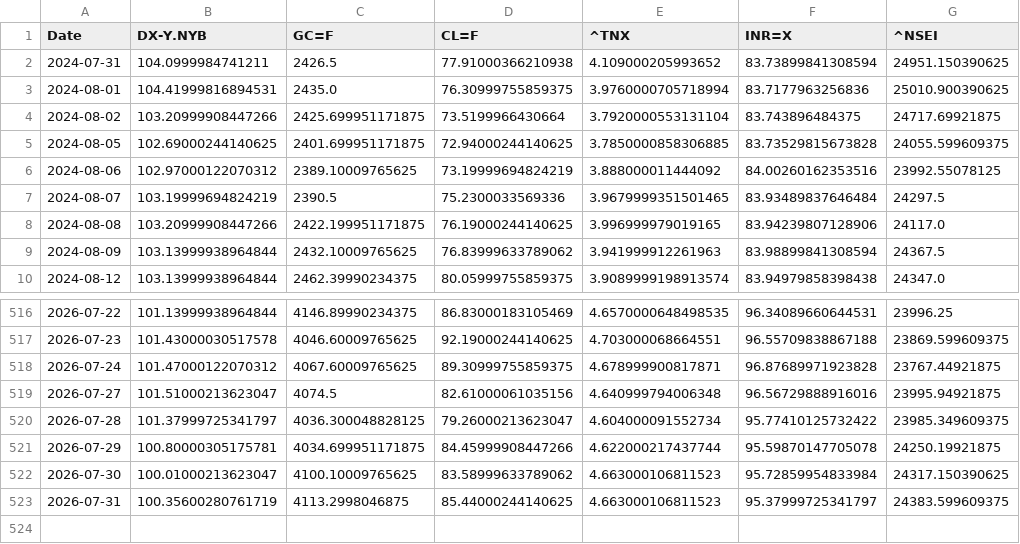
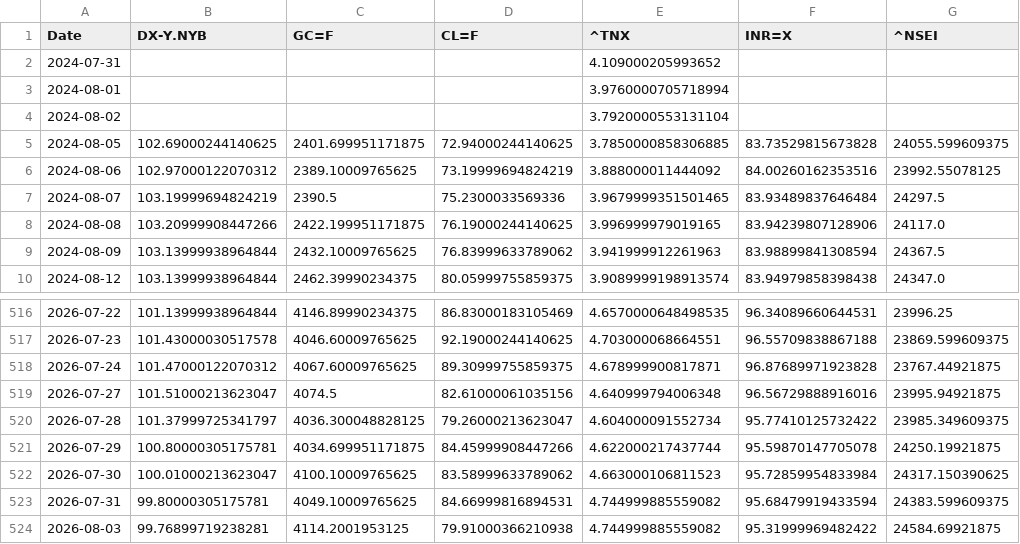
Before and after one commit to rhtjn3-sketch/Stock-Analysis, a CSV file: macro_master.csv, drawn as a sheet; only a part is shown, gaps mark what is left out.

```diff
--- a/macro_master.csv
+++ b/macro_master.csv
@@ -1,5 +1,5 @@
 Date,DX-Y.NYB,GC=F,CL=F,^TNX,INR=X,^NSEI
-2024-07-31,104.0999984741211,2426.5,77.91000366210938,4.109000205993652,83.73899841308594,24951.150390625
-2024-08-01,104.41999816894531,2435.0,76.30999755859375,3.9760000705718994,83.7177963256836,25010.900390625
-2024-08-02,103.20999908447266,2425.699951171875,73.5199966430664,3.7920000553131104,83.743896484375,24717.69921875
+2024-07-31,,,,4.109000205993652,,
+2024-08-01,,,,3.9760000705718994,,
+2024-08-02,,,,3.7920000553131104,,
 2024-08-05,102.69000244140625,2401.699951171875,72.94000244140625,3.7850000858306885,83.73529815673828,24055.599609375
@@ -522,2 +522,3 @@ Date,DX-Y.NYB,GC=F,CL=F,^TNX,INR=X,^NSEI
 2026-07-30,100.01000213623047,4100.10009765625,83.58999633789062,4.663000106811523,95.72859954833984,24317.150390625
-2026-07-31,100.35600280761719,4113.2998046875,85.44000244140625,4.663000106811523,95.37999725341797,24383.599609375
+2026-07-31,99.80000305175781,4049.10009765625,84.66999816894531,4.744999885559082,95.68479919433594,24383.599609375
+2026-08-03,99.76899719238281,4114.2001953125,79.91000366210938,4.744999885559082,95.31999969482422,24584.69921875
```
Also changed, not shown: nifty_indices_master.csv, world_indices_master.csv, 4 other files.
